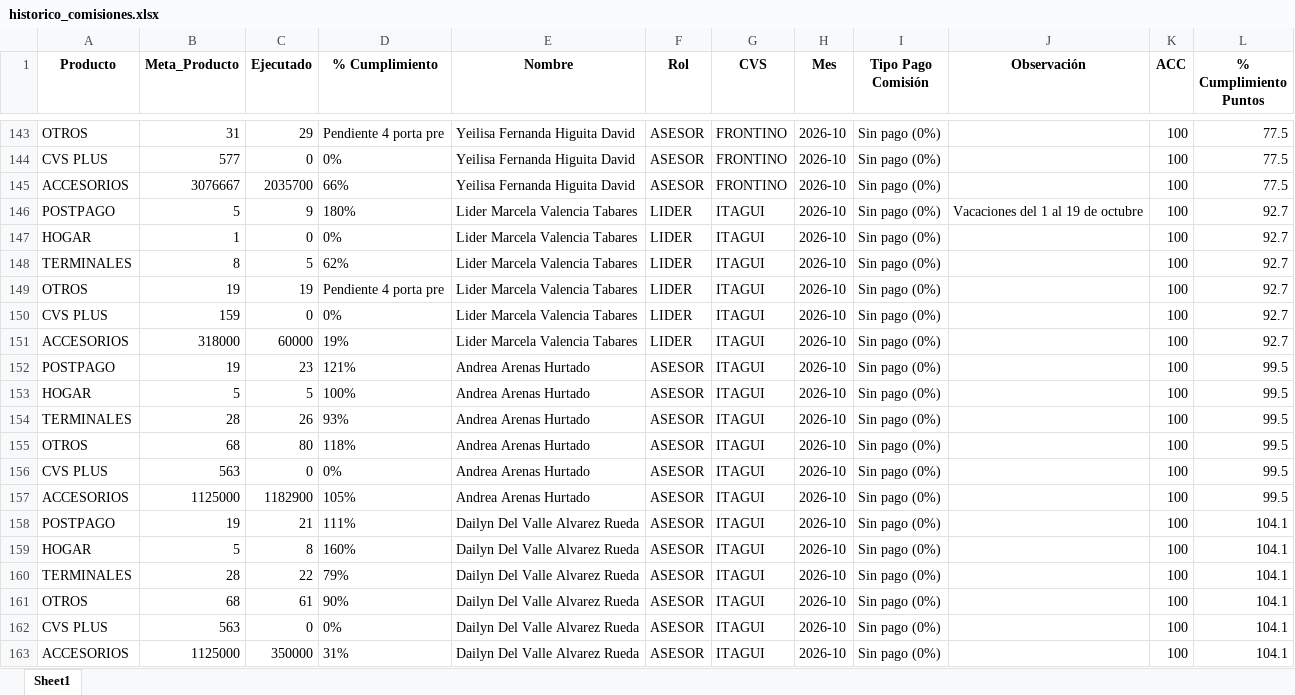
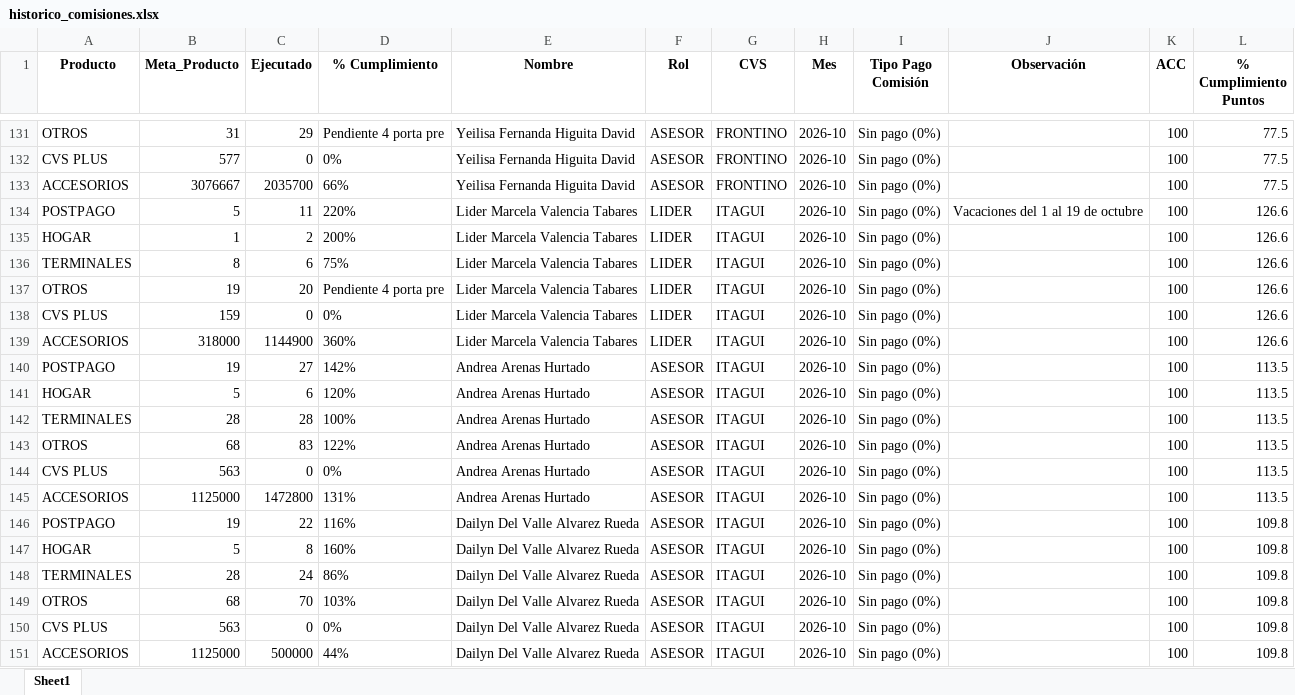
Before and after one commit to Paolam1903/octubrecvs, an Excel workbook: data/historico_comisiones.xlsx, sheet Sheet1, drawn as a sheet; only a part is shown, gaps mark what is left out; values as stored, in another font and other column widths than the file's, no borders; addresses are those after the commit; the diff covers the shown part only; the diff names each change by its address in the sheet, - before the commit and + after, or states it on an @@ line.

```diff
--- a/data/historico_comisiones.xlsx (sheet Sheet1)
+++ b/data/historico_comisiones.xlsx (sheet Sheet1)
-C134 (Ejecutado): 9
+C134 (Ejecutado): 11
-D134 (% Cumplimiento): 180%
+D134 (% Cumplimiento): 220%
-L134:L139 (% Cumplimiento Puntos): 92.7
+L134:L139 (% Cumplimiento Puntos): 126.6
-C135 (Ejecutado): 0
+C135 (Ejecutado): 2
-D135 (% Cumplimiento): 0%
+D135 (% Cumplimiento): 200%
-C136 (Ejecutado): 5
+C136 (Ejecutado): 6
-D136 (% Cumplimiento): 62%
+D136 (% Cumplimiento): 75%
-C137 (Ejecutado): 19
+C137 (Ejecutado): 20
-C139 (Ejecutado): 60000
+C139 (Ejecutado): 1144900
-D139 (% Cumplimiento): 19%
+D139 (% Cumplimiento): 360%
-C140 (Ejecutado): 23
+C140 (Ejecutado): 27
-D140 (% Cumplimiento): 121%
+D140 (% Cumplimiento): 142%
-L140:L145 (% Cumplimiento Puntos): 99.5
+L140:L145 (% Cumplimiento Puntos): 113.5
-C141 (Ejecutado): 5
+C141 (Ejecutado): 6
-D141 (% Cumplimiento): 100%
+D141 (% Cumplimiento): 120%
-C142 (Ejecutado): 26
+C142 (Ejecutado): 28
-D142 (% Cumplimiento): 93%
+D142 (% Cumplimiento): 100%
-C143 (Ejecutado): 80
+C143 (Ejecutado): 83
-D143 (% Cumplimiento): 118%
+D143 (% Cumplimiento): 122%
-C145 (Ejecutado): 1182900
+C145 (Ejecutado): 1472800
-D145 (% Cumplimiento): 105%
+D145 (% Cumplimiento): 131%
-C146 (Ejecutado): 21
+C146 (Ejecutado): 22
-D146 (% Cumplimiento): 111%
+D146 (% Cumplimiento): 116%
-L146:L151 (% Cumplimiento Puntos): 104.1
+L146:L151 (% Cumplimiento Puntos): 109.8
-C148 (Ejecutado): 22
+C148 (Ejecutado): 24
-D148 (% Cumplimiento): 79%
+D148 (% Cumplimiento): 86%
-C149 (Ejecutado): 61
+C149 (Ejecutado): 70
-D149 (% Cumplimiento): 90%
+D149 (% Cumplimiento): 103%
-C151 (Ejecutado): 350000
+C151 (Ejecutado): 500000
-D151 (% Cumplimiento): 31%
+D151 (% Cumplimiento): 44%
```
Also changed, not shown: 66 added rows, 6 removed rows, 6 moved rows and 21 edited cells elsewhere in this sheet, data/liquidacion_final.xlsx, 2 other files.
